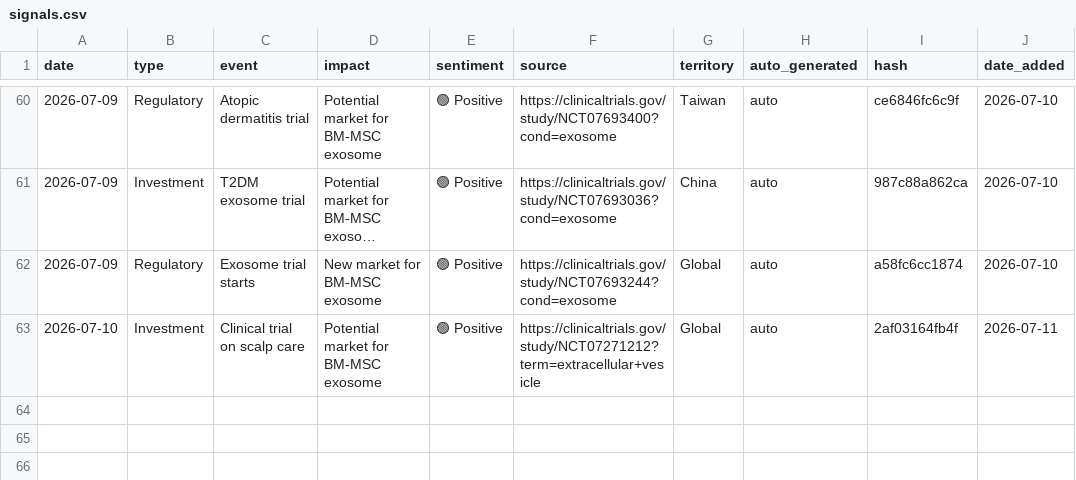
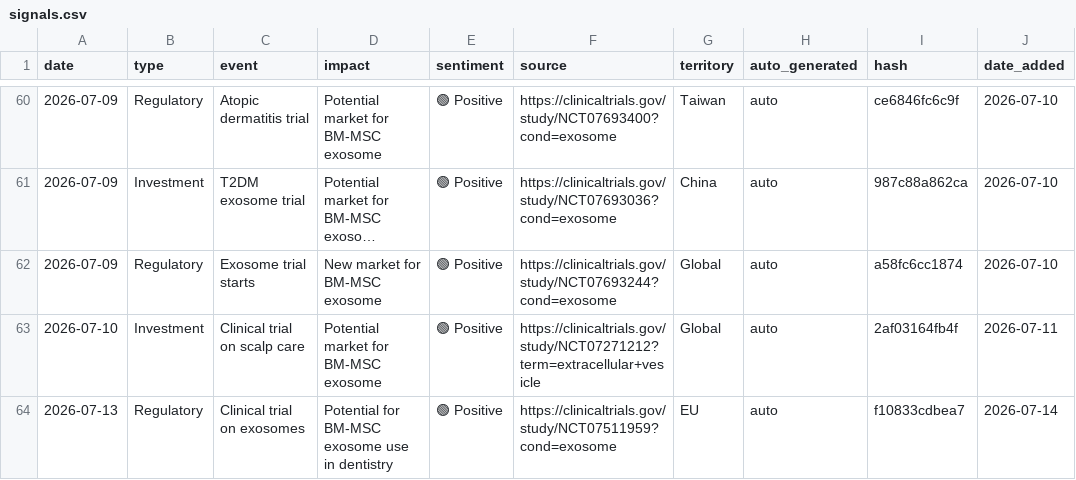
Before and after one commit to limorchen/exosomes_global_naive, a CSV file: data/signals.csv, drawn as a sheet; only a part is shown, gaps mark what is left out; long unchanged cells end in …; the diff names each change by its address in the sheet, - before the commit and + after, or states it on an @@ line.

```diff
--- a/data/signals.csv
+++ b/data/signals.csv
+row 64: 2026-07-13 | Regulatory | Clinical trial on exosomes | Potential for BM-MSC exosome use in dentistry | 🟢 Positive | https://clinicaltrials.gov/study/NCT07511959?cond=exosome | EU | auto | f10833cdbea7 | 2026-07-14
```
Also changed, not shown: 1 other file.
